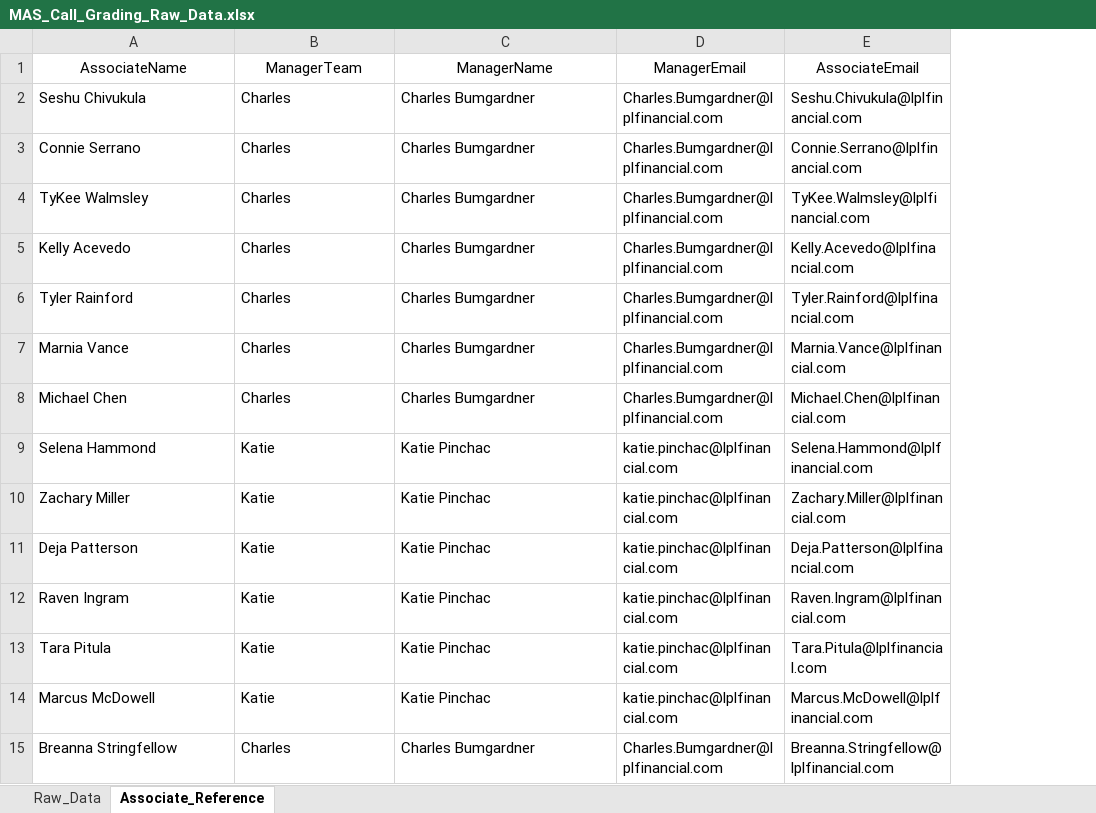
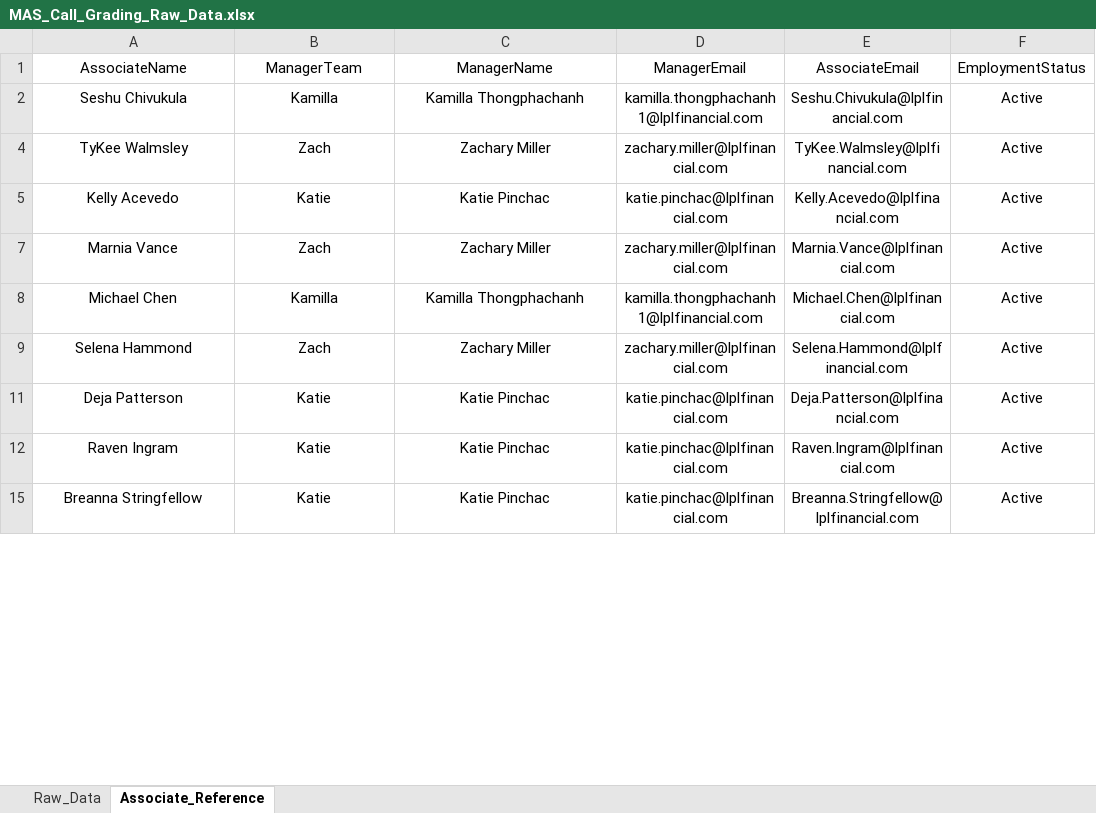
Before and after one commit to anfruu/mas-dashboard, an Excel workbook: MAS_Call_Grading_Raw_Data.xlsx, sheet Associate_Reference, drawn as a sheet; only a part is shown; values as stored, in another font and other column widths than the file's, no borders; table styles not drawn; removed rows and columns are numbered as before the commit, all else as after; the diff covers the shown part only; the diff names each change by its address in the sheet, - before the commit and + after, or states it on an @@ line.

```diff
--- a/MAS_Call_Grading_Raw_Data.xlsx (sheet Associate_Reference)
+++ b/MAS_Call_Grading_Raw_Data.xlsx (sheet Associate_Reference)
+column F (EmploymentStatus), rows 2-15: all Active
-A2:E2 alignment: left
+A2:E2 alignment: center
-B2 (ManagerTeam): Charles
+B2 (ManagerTeam): Kamilla
-C2 (ManagerName): Charles Bumgardner
+C2 (ManagerName): Kamilla Thongphachanh
-D2 (ManagerEmail): Charles.Bumgardner@lplfinancial.com
+D2 (ManagerEmail): kamilla.thongphachanh1@lplfinancial.com
-row 3: Connie Serrano | Charles | Charles Bumgardner | Charles.Bumgardner@lplfinancial.com | Connie.Serrano@lplfinancial.com
-A4:E5 alignment: left
+A4:E5 alignment: center
-B4 (ManagerTeam): Charles
+B4 (ManagerTeam): Zach
-C4 (ManagerName): Charles Bumgardner
+C4 (ManagerName): Zachary Miller
-D4 (ManagerEmail): Charles.Bumgardner@lplfinancial.com
+D4 (ManagerEmail): zachary.miller@lplfinancial.com
-B5 (ManagerTeam): Charles
+B5 (ManagerTeam): Katie
-C5 (ManagerName): Charles Bumgardner
+C5 (ManagerName): Katie Pinchac
-D5 (ManagerEmail): Charles.Bumgardner@lplfinancial.com
+D5 (ManagerEmail): katie.pinchac@lplfinancial.com
-row 6: Tyler Rainford | Charles | Charles Bumgardner | Charles.Bumgardner@lplfinancial.com | Tyler.Rainford@lplfinancial.com
-A7:E9 alignment: left
+A7:E9 alignment: center
-B7 (ManagerTeam): Charles
+B7 (ManagerTeam): Zach
-C7 (ManagerName): Charles Bumgardner
+C7 (ManagerName): Zachary Miller
-D7 (ManagerEmail): Charles.Bumgardner@lplfinancial.com
+D7 (ManagerEmail): zachary.miller@lplfinancial.com
-B8 (ManagerTeam): Charles
+B8 (ManagerTeam): Kamilla
-C8 (ManagerName): Charles Bumgardner
+C8 (ManagerName): Kamilla Thongphachanh
-D8 (ManagerEmail): Charles.Bumgardner@lplfinancial.com
+D8 (ManagerEmail): kamilla.thongphachanh1@lplfinancial.com
-B9 (ManagerTeam): Katie
+B9 (ManagerTeam): Zach
-C9 (ManagerName): Katie Pinchac
+C9 (ManagerName): Zachary Miller
-D9 (ManagerEmail): katie.pinchac@lplfinancial.com
+D9 (ManagerEmail): zachary.miller@lplfinancial.com
-row 10: Zachary Miller | Katie | Katie Pinchac | katie.pinchac@lplfinancial.com | Zachary.Miller@lplfinancial.com
-A11:E12 alignment: left
+A11:E12 alignment: center
-row 13: Tara Pitula | Katie | Katie Pinchac | katie.pinchac@lplfinancial.com | Tara.Pitula@lplfinancial.com
-row 14: Marcus McDowell | Katie | Katie Pinchac | katie.pinchac@lplfinancial.com | Marcus.McDowell@lplfinancial.com
-A15:E15 alignment: left
+A15:E15 alignment: center
-B15 (ManagerTeam): Charles
+B15 (ManagerTeam): Katie
-C15 (ManagerName): Charles Bumgardner
+C15 (ManagerName): Katie Pinchac
-D15 (ManagerEmail): Charles.Bumgardner@lplfinancial.com
+D15 (ManagerEmail): katie.pinchac@lplfinancial.com
```
Also changed, not shown: 2 added rows, 1 removed row, 15 edited cells and cell formats elsewhere in this sheet, sheet Raw_Data, hidden cells, NEW_HIRE_MAS_Scores.xlsx, 1 other file.
